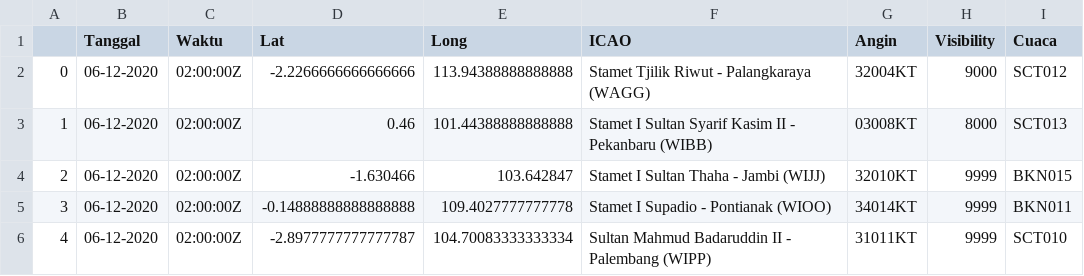
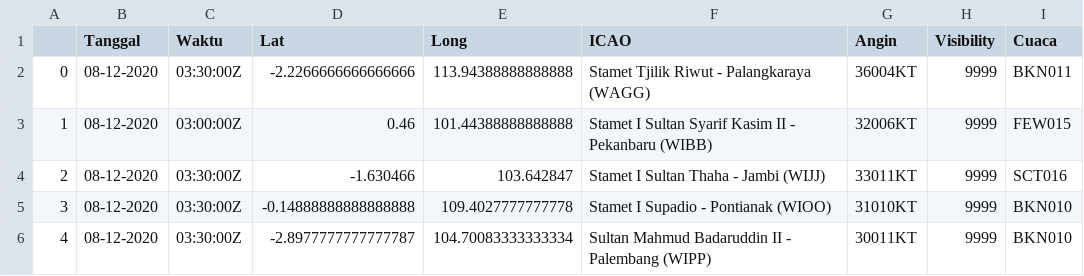
Before and after one commit to miko89/spartan_fdrs, a CSV file: data/visibility.csv, drawn as a sheet.

```diff
--- a/data/visibility.csv
+++ b/data/visibility.csv
@@ -1,6 +1,6 @@
 ,Tanggal,Waktu,Lat,Long,ICAO,Angin,Visibility,Cuaca
-0,06-12-2020,02:00:00Z	,-2.2266666666666666,113.94388888888888,Stamet Tjilik Riwut - Palangkaraya (WAGG),32004KT,9000,SCT012
-1,06-12-2020,02:00:00Z	,0.46,101.44388888888888,Stamet I Sultan Syarif Kasim II - Pekanbaru (WIBB),03008KT,8000,SCT013
-2,06-12-2020,02:00:00Z	,-1.630466,103.642847,Stamet I Sultan Thaha - Jambi (WIJJ),32010KT,9999,BKN015
-3,06-12-2020,02:00:00Z	,-0.14888888888888888,109.4027777777778,Stamet I Supadio - Pontianak (WIOO),34014KT,9999,BKN011
-4,06-12-2020,02:00:00Z	,-2.8977777777777787,104.70083333333334,Sultan Mahmud Badaruddin II - Palembang (WIPP),31011KT,9999,SCT010
+0,08-12-2020,03:30:00Z	,-2.2266666666666666,113.94388888888888,Stamet Tjilik Riwut - Palangkaraya (WAGG),36004KT,9999,BKN011
+1,08-12-2020,03:00:00Z	,0.46,101.44388888888888,Stamet I Sultan Syarif Kasim II - Pekanbaru (WIBB),32006KT,9999,FEW015
+2,08-12-2020,03:30:00Z	,-1.630466,103.642847,Stamet I Sultan Thaha - Jambi (WIJJ),33011KT,9999,SCT016
+3,08-12-2020,03:30:00Z	,-0.14888888888888888,109.4027777777778,Stamet I Supadio - Pontianak (WIOO),31010KT,9999,BKN010
+4,08-12-2020,03:30:00Z	,-2.8977777777777787,104.70083333333334,Sultan Mahmud Badaruddin II - Palembang (WIPP),30011KT,9999,BKN010
```
Also changed, not shown: data/htsp.csv, data/visibility_wagg.csv, 17 other files.
